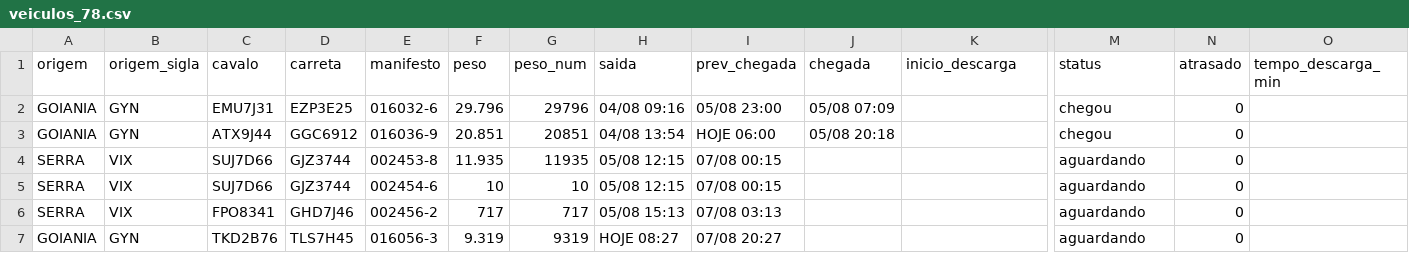
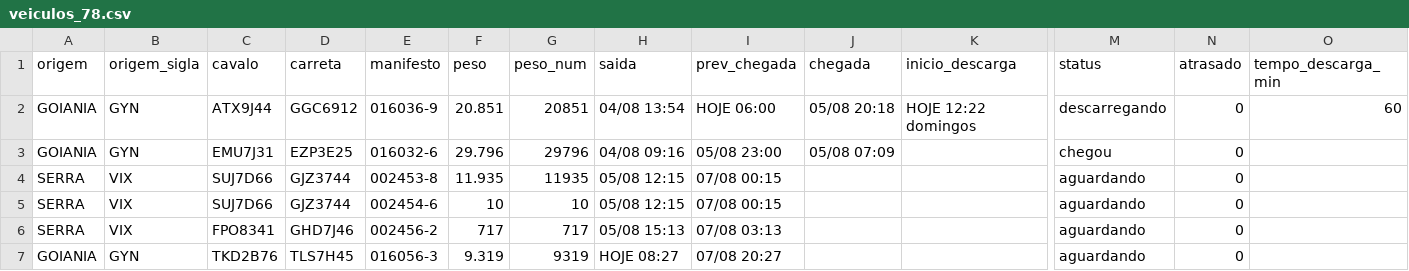
Before and after one commit to binhotransportes15/coletas-ace, a CSV file: dashboard/data/armazem/veiculos_78.csv, drawn as a sheet; only a part is shown, gaps mark what is left out; removed rows and columns are numbered as before the commit, all else as after; rows hold the shown columns only; the diff names each change by its address in the sheet, - before the commit and + after, or states it on an @@ line.

```diff
--- a/dashboard/data/armazem/veiculos_78.csv
+++ b/dashboard/data/armazem/veiculos_78.csv
+row 2: GOIANIA | GYN | ATX9J44 | GGC6912 | 016036-9 | 20.851 | 20851 | 04/08 13:54 | HOJE 06:00 | 05/08 20:18 | HOJE 12:22 domingos | descarregando | 0 | 60
-row 3: GOIANIA | GYN | ATX9J44 | GGC6912 | 016036-9 | 20.851 | 20851 | 04/08 13:54 | HOJE 06:00 | 05/08 20:18 |  | chegou | 0
```
Also changed, not shown: 2 other files.
